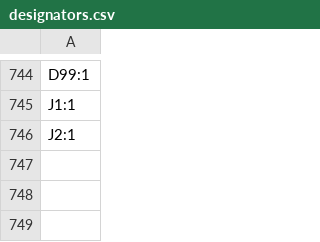
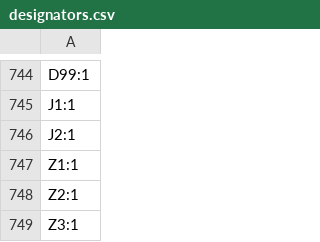
Before and after one commit to revk/ESP32-LED, a CSV file: PCB/Gate/production/designators.csv, drawn as a sheet; only a part is shown, gaps mark what is left out; the diff names each change by its address in the sheet, - before the commit and + after, or states it on an @@ line.

```diff
--- a/PCB/Gate/production/designators.csv
+++ b/PCB/Gate/production/designators.csv
+row 747: Z1:1
+row 748: Z2:1
+row 749: Z3:1
```
Also changed, not shown: PCB/Gate/production/positions.csv, 4 other files.
